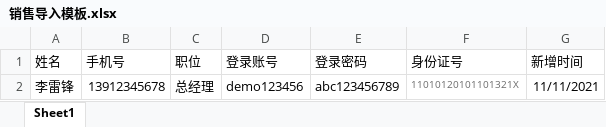
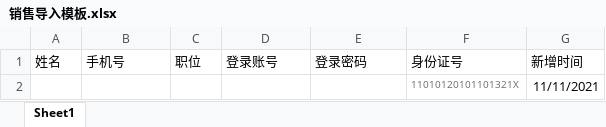
Before and after one commit to shaojiaqi08/cfyf-agent, an Excel workbook: www/admin.yun.com/public/files/销售导入模板.xlsx, sheet Sheet1, drawn as a sheet; values as stored, in another font and other column widths than the file's, no borders; removed rows and columns are numbered as before the commit, all else as after; the diff names each change by its address in the sheet, - before the commit and + after, or states it on an @@ line.

Commit message:
去掉

```diff
--- a/www/admin.yun.com/public/files/销售导入模板.xlsx (sheet Sheet1)
+++ b/www/admin.yun.com/public/files/销售导入模板.xlsx (sheet Sheet1)
-row 2: 李雷锋 | 13912345678 | 总经理 | demo123456 | abc123456789 | 11010120101101321X | 11/11/2021
+row 2:  |  |  |  |  | 11010120101101321X | 11/11/2021
```
